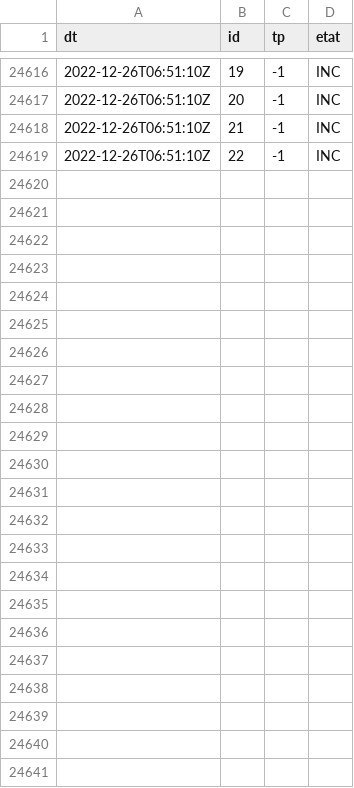
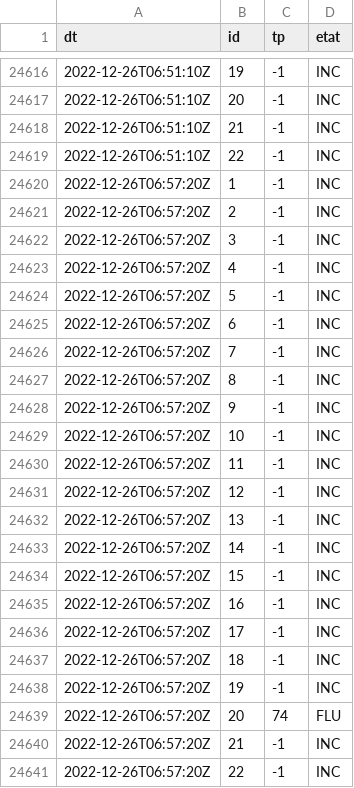
Before and after one commit to glefait/public-data, a CSV file: mq/routeinfo/tp.csv, drawn as a sheet; only a part is shown, gaps mark what is left out; the diff names each change by its address in the sheet, - before the commit and + after, or states it on an @@ line.

```diff
--- a/mq/routeinfo/tp.csv
+++ b/mq/routeinfo/tp.csv
+row 24620: 2022-12-26T06:57:20Z | 1 | -1 | INC
+row 24621: 2022-12-26T06:57:20Z | 2 | -1 | INC
+row 24622: 2022-12-26T06:57:20Z | 3 | -1 | INC
+row 24623: 2022-12-26T06:57:20Z | 4 | -1 | INC
+row 24624: 2022-12-26T06:57:20Z | 5 | -1 | INC
+row 24625: 2022-12-26T06:57:20Z | 6 | -1 | INC
+row 24626: 2022-12-26T06:57:20Z | 7 | -1 | INC
+row 24627: 2022-12-26T06:57:20Z | 8 | -1 | INC
+row 24628: 2022-12-26T06:57:20Z | 9 | -1 | INC
+row 24629: 2022-12-26T06:57:20Z | 10 | -1 | INC
+row 24630: 2022-12-26T06:57:20Z | 11 | -1 | INC
+row 24631: 2022-12-26T06:57:20Z | 12 | -1 | INC
+row 24632: 2022-12-26T06:57:20Z | 13 | -1 | INC
+row 24633: 2022-12-26T06:57:20Z | 14 | -1 | INC
+row 24634: 2022-12-26T06:57:20Z | 15 | -1 | INC
+row 24635: 2022-12-26T06:57:20Z | 16 | -1 | INC
+row 24636: 2022-12-26T06:57:20Z | 17 | -1 | INC
+row 24637: 2022-12-26T06:57:20Z | 18 | -1 | INC
+row 24638: 2022-12-26T06:57:20Z | 19 | -1 | INC
+row 24639: 2022-12-26T06:57:20Z | 20 | 74 | FLU
+row 24640: 2022-12-26T06:57:20Z | 21 | -1 | INC
+row 24641: 2022-12-26T06:57:20Z | 22 | -1 | INC
```
